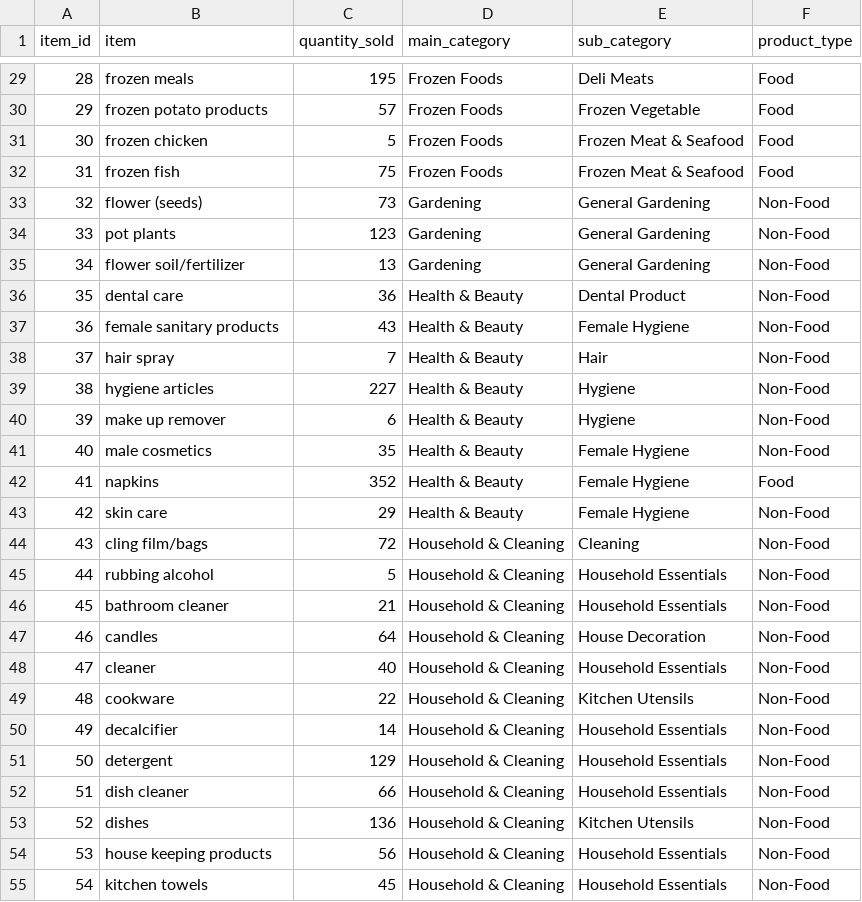
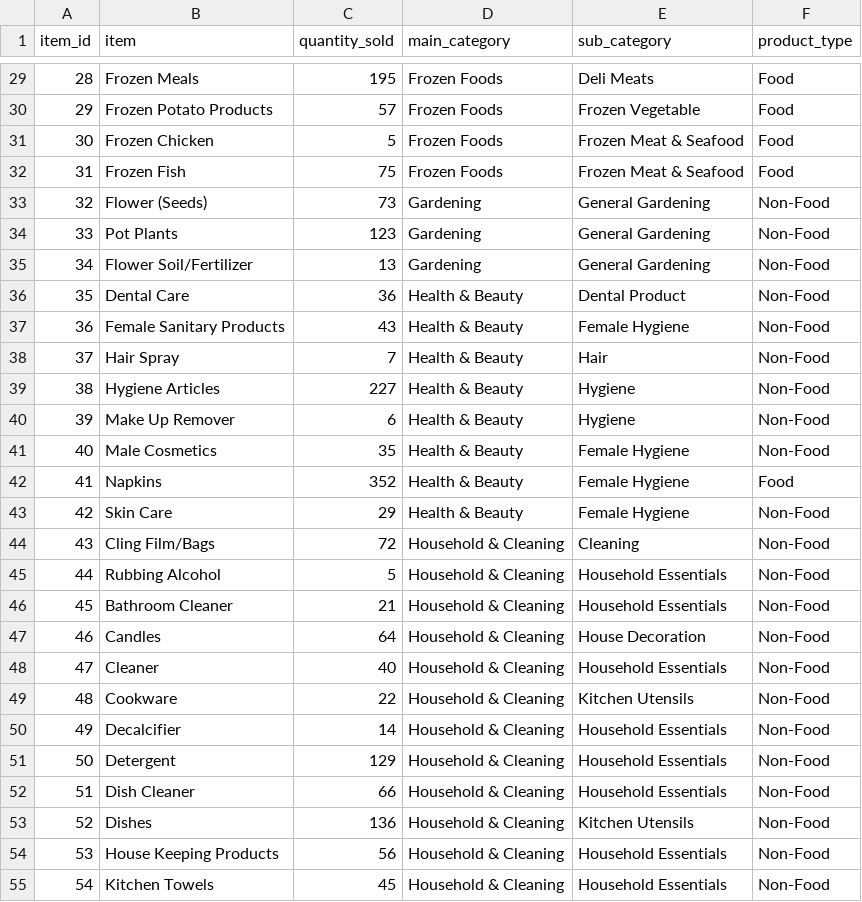
Before and after one commit to ifiecas/grocery, a CSV file: grocery_df.csv, drawn as a sheet; only a part is shown, gaps mark what is left out; the diff covers the shown part only.

```diff
--- a/grocery_df.csv
+++ b/grocery_df.csv
@@ -29,27 +29,27 @@
-28,frozen meals,195,Frozen Foods,Deli Meats,Food
-29,frozen potato products,57,Frozen Foods,Frozen Vegetable,Food
-30,frozen chicken,5,Frozen Foods,Frozen Meat & Seafood,Food
-31,frozen fish,75,Frozen Foods,Frozen Meat & Seafood,Food
-32,flower (seeds),73,Gardening,General Gardening,Non-Food
-33,pot plants,123,Gardening,General Gardening,Non-Food
-34,flower soil/fertilizer,13,Gardening,General Gardening,Non-Food
-35,dental care,36,Health & Beauty,Dental Product,Non-Food
-36,female sanitary products,43,Health & Beauty,Female Hygiene,Non-Food
-37,hair spray,7,Health & Beauty,Hair,Non-Food
-38,hygiene articles,227,Health & Beauty,Hygiene,Non-Food
-39,make up remover,6,Health & Beauty,Hygiene,Non-Food
-40,male cosmetics,35,Health & Beauty,Female Hygiene,Non-Food
-41,napkins,352,Health & Beauty,Female Hygiene,Food
-42,skin care,29,Health & Beauty,Female Hygiene,Non-Food
-43,cling film/bags,72,Household & Cleaning,Cleaning,Non-Food
-44,rubbing alcohol,5,Household & Cleaning,Household Essentials,Non-Food
-45,bathroom cleaner,21,Household & Cleaning,Household Essentials,Non-Food
-46,candles,64,Household & Cleaning,House Decoration,Non-Food
-47,cleaner,40,Household & Cleaning,Household Essentials,Non-Food
-48,cookware,22,Household & Cleaning,Kitchen Utensils,Non-Food
-49,decalcifier,14,Household & Cleaning,Household Essentials,Non-Food
-50,detergent,129,Household & Cleaning,Household Essentials,Non-Food
-51,dish cleaner,66,Household & Cleaning,Household Essentials,Non-Food
-52,dishes,136,Household & Cleaning,Kitchen Utensils,Non-Food
-53,house keeping products,56,Household & Cleaning,Household Essentials,Non-Food
-54,kitchen towels,45,Household & Cleaning,Household Essentials,Non-Food
+28,Frozen Meals,195,Frozen Foods,Deli Meats,Food
+29,Frozen Potato Products,57,Frozen Foods,Frozen Vegetable,Food
+30,Frozen Chicken,5,Frozen Foods,Frozen Meat & Seafood,Food
+31,Frozen Fish,75,Frozen Foods,Frozen Meat & Seafood,Food
+32,Flower (Seeds),73,Gardening,General Gardening,Non-Food
+33,Pot Plants,123,Gardening,General Gardening,Non-Food
+34,Flower Soil/Fertilizer,13,Gardening,General Gardening,Non-Food
+35,Dental Care,36,Health & Beauty,Dental Product,Non-Food
+36,Female Sanitary Products,43,Health & Beauty,Female Hygiene,Non-Food
+37,Hair Spray,7,Health & Beauty,Hair,Non-Food
+38,Hygiene Articles,227,Health & Beauty,Hygiene,Non-Food
+39,Make Up Remover,6,Health & Beauty,Hygiene,Non-Food
+40,Male Cosmetics,35,Health & Beauty,Female Hygiene,Non-Food
+41,Napkins,352,Health & Beauty,Female Hygiene,Food
+42,Skin Care,29,Health & Beauty,Female Hygiene,Non-Food
+43,Cling Film/Bags,72,Household & Cleaning,Cleaning,Non-Food
+44,Rubbing Alcohol,5,Household & Cleaning,Household Essentials,Non-Food
+45,Bathroom Cleaner,21,Household & Cleaning,Household Essentials,Non-Food
+46,Candles,64,Household & Cleaning,House Decoration,Non-Food
+47,Cleaner,40,Household & Cleaning,Household Essentials,Non-Food
+48,Cookware,22,Household & Cleaning,Kitchen Utensils,Non-Food
+49,Decalcifier,14,Household & Cleaning,Household Essentials,Non-Food
+50,Detergent,129,Household & Cleaning,Household Essentials,Non-Food
+51,Dish Cleaner,66,Household & Cleaning,Household Essentials,Non-Food
+52,Dishes,136,Household & Cleaning,Kitchen Utensils,Non-Food
+53,House Keeping Products,56,Household & Cleaning,Household Essentials,Non-Food
+54,Kitchen Towels,45,Household & Cleaning,Household Essentials,Non-Food
```
Also changed, not shown: 94 edited cells elsewhere in this file.
